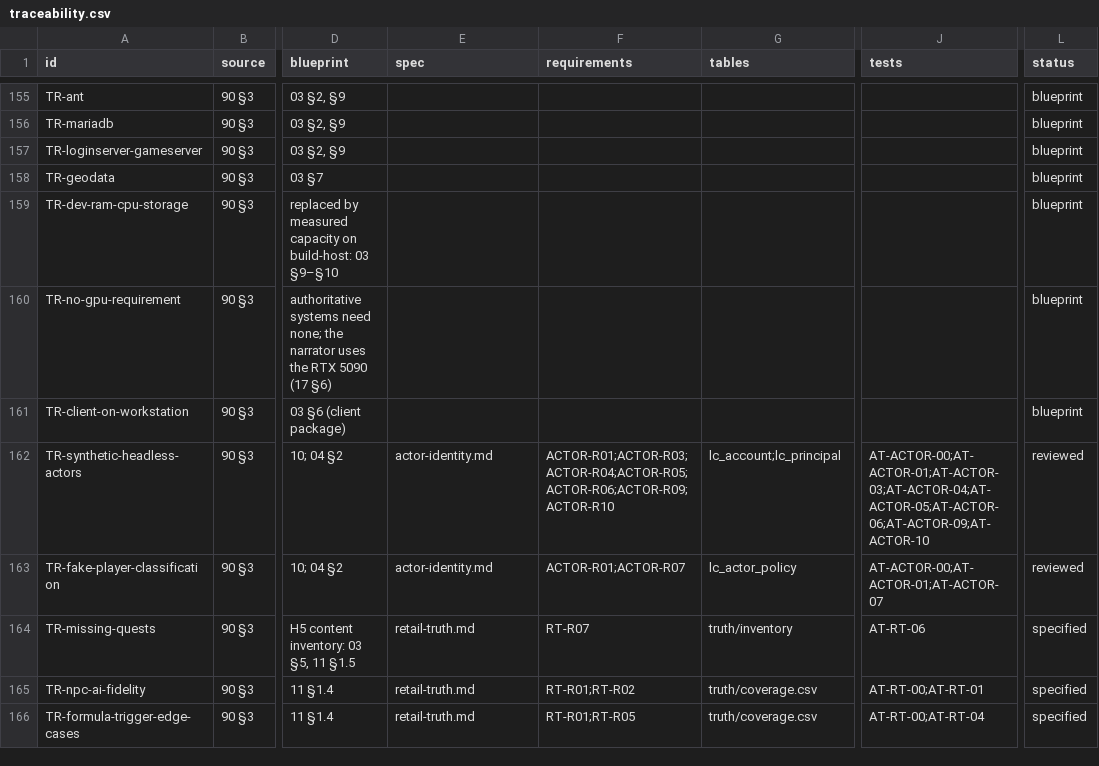
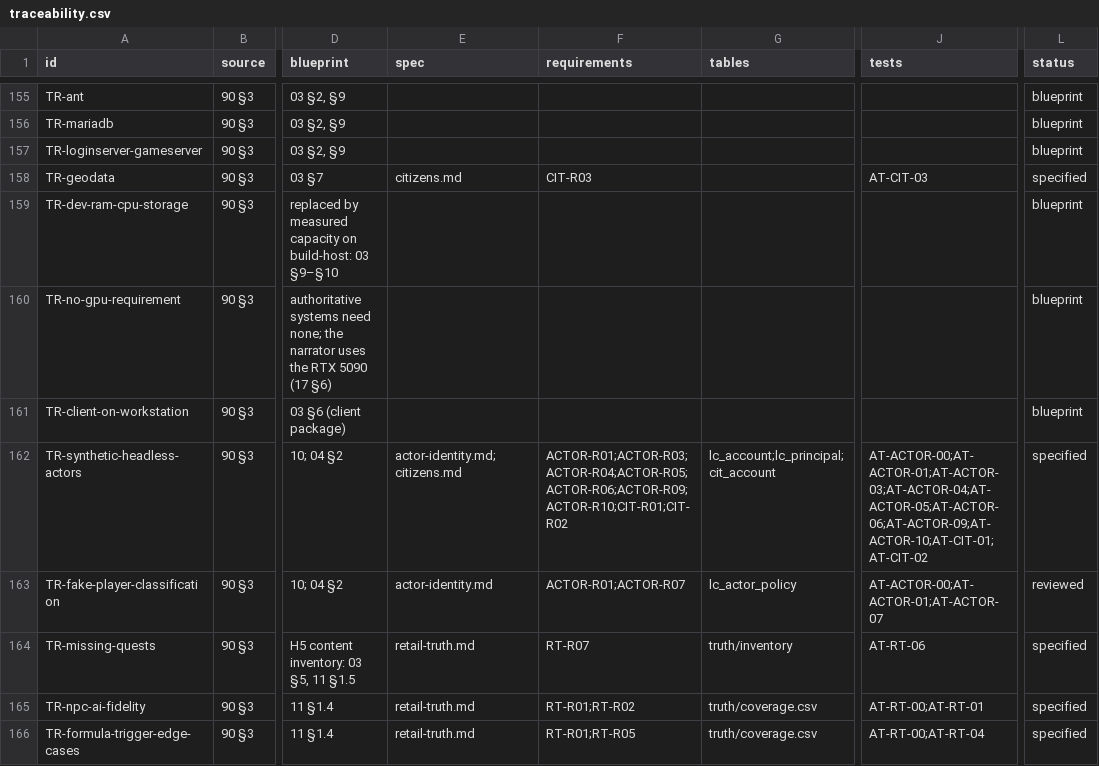
Before and after one commit to nalyk/l2j, a CSV file: docs/blueprint/traceability.csv, drawn as a sheet; only a part is shown, gaps mark what is left out; the diff covers the shown part only; the diff names each change by its address in the sheet, - before the commit and + after, or states it on an @@ line.

```diff
--- a/docs/blueprint/traceability.csv
+++ b/docs/blueprint/traceability.csv
-E158 (spec): (empty)
+E158 (spec): citizens.md
-F158 (requirements): (empty)
+F158 (requirements): CIT-R03
-J158 (tests): (empty)
+J158 (tests): AT-CIT-03
-L158 (status): blueprint
+L158 (status): specified
-E162 (spec): actor-identity.md
+E162 (spec): actor-identity.md;citizens.md
-F162 (requirements): ACTOR-R01;ACTOR-R03;ACTOR-R04;ACTOR-R05;ACTOR-R06;ACTOR-R09;ACTOR-R10
+F162 (requirements): ACTOR-R01;ACTOR-R03;ACTOR-R04;ACTOR-R05;ACTOR-R06;ACTOR-R09;ACTOR-R10;CIT-R01;CIT-R02
-G162 (tables): lc_account;lc_principal
+G162 (tables): lc_account;lc_principal;cit_account
-J162 (tests): AT-ACTOR-00;AT-ACTOR-01;AT-ACTOR-03;AT-ACTOR-04;AT-ACTOR-05;AT-ACTOR-06;AT-ACTOR-09;AT-ACTOR-10
+J162 (tests): AT-ACTOR-00;AT-ACTOR-01;AT-ACTOR-03;AT-ACTOR-04;AT-ACTOR-05;AT-ACTOR-06;AT-ACTOR-09;AT-ACTOR-10;AT-CIT-01;AT-CIT-02
-L162 (status): reviewed
+L162 (status): specified
```
Also changed, not shown: 28 edited cells elsewhere in this file, 5 other files.
